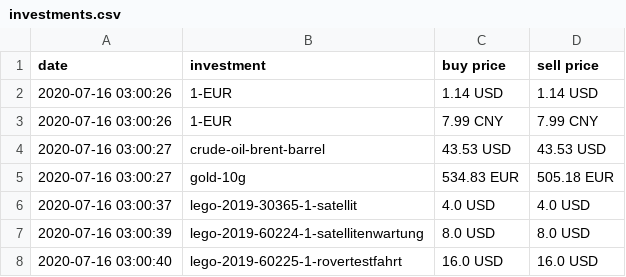
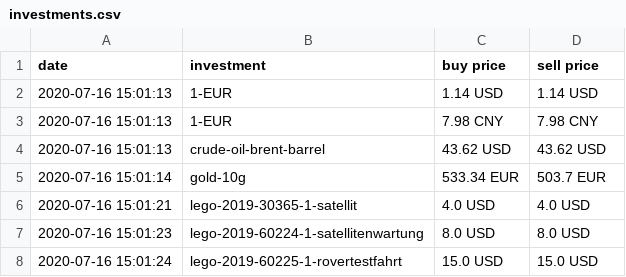
Before and after one commit to ooz/zeitgeist, a CSV file: investments.csv, drawn as a sheet.

```diff
--- a/investments.csv
+++ b/investments.csv
@@ -1,8 +1,8 @@
 date, investment, buy price, sell price
-2020-07-16 03:00:26, 1-EUR, 1.14 USD, 1.14 USD
-2020-07-16 03:00:26, 1-EUR, 7.99 CNY, 7.99 CNY
-2020-07-16 03:00:27, crude-oil-brent-barrel, 43.53 USD, 43.53 USD
-2020-07-16 03:00:27, gold-10g, 534.83 EUR, 505.18 EUR
-2020-07-16 03:00:37, lego-2019-30365-1-satellit, 4.0 USD, 4.0 USD
-2020-07-16 03:00:39, lego-2019-60224-1-satellitenwartung, 8.0 USD, 8.0 USD
-2020-07-16 03:00:40, lego-2019-60225-1-rovertestfahrt, 16.0 USD, 16.0 USD
+2020-07-16 15:01:13, 1-EUR, 1.14 USD, 1.14 USD
+2020-07-16 15:01:13, 1-EUR, 7.98 CNY, 7.98 CNY
+2020-07-16 15:01:13, crude-oil-brent-barrel, 43.62 USD, 43.62 USD
+2020-07-16 15:01:14, gold-10g, 533.34 EUR, 503.7 EUR
+2020-07-16 15:01:21, lego-2019-30365-1-satellit, 4.0 USD, 4.0 USD
+2020-07-16 15:01:23, lego-2019-60224-1-satellitenwartung, 8.0 USD, 8.0 USD
+2020-07-16 15:01:24, lego-2019-60225-1-rovertestfahrt, 15.0 USD, 15.0 USD
```
Also changed, not shown: 1 other file.
